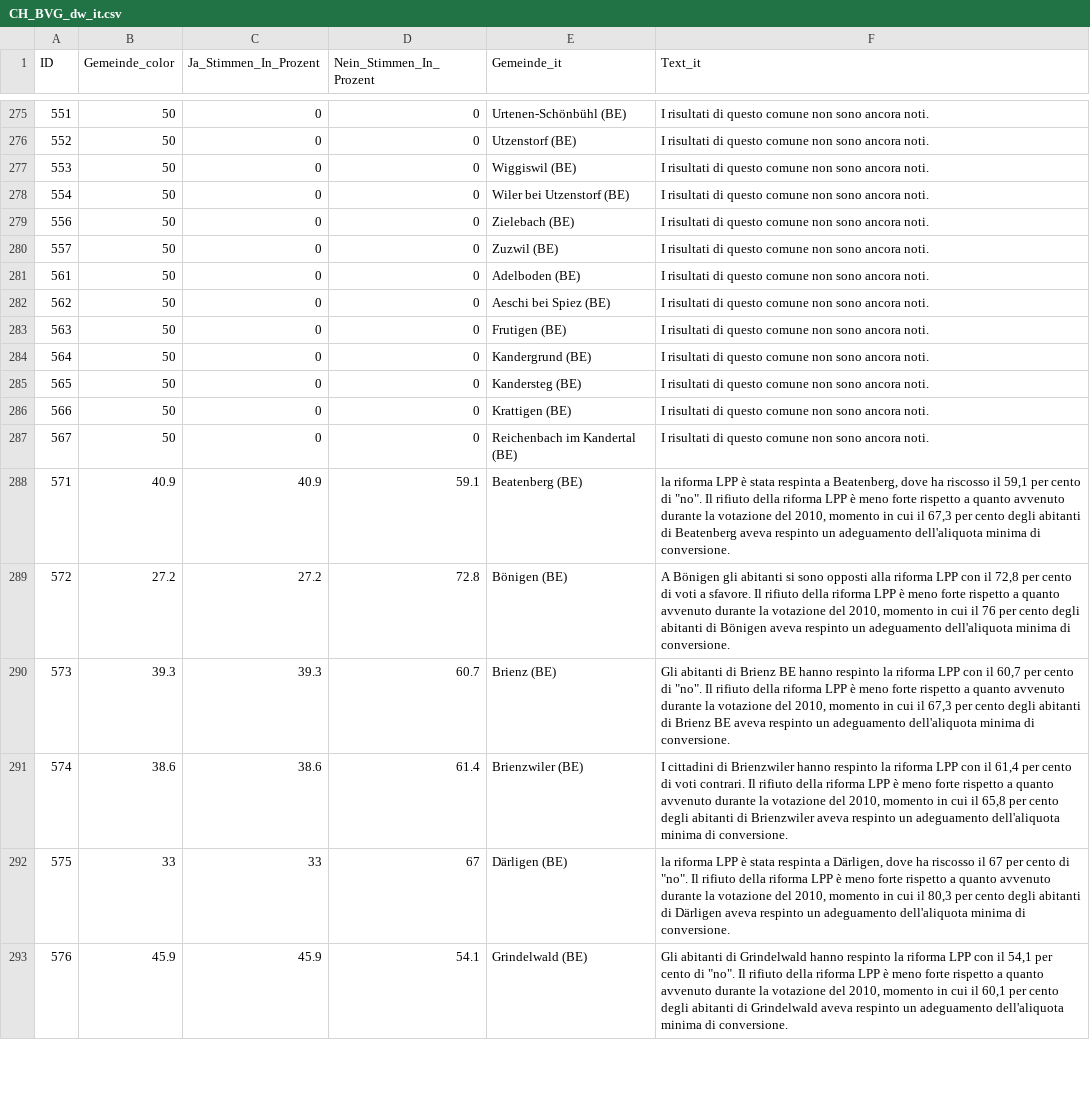
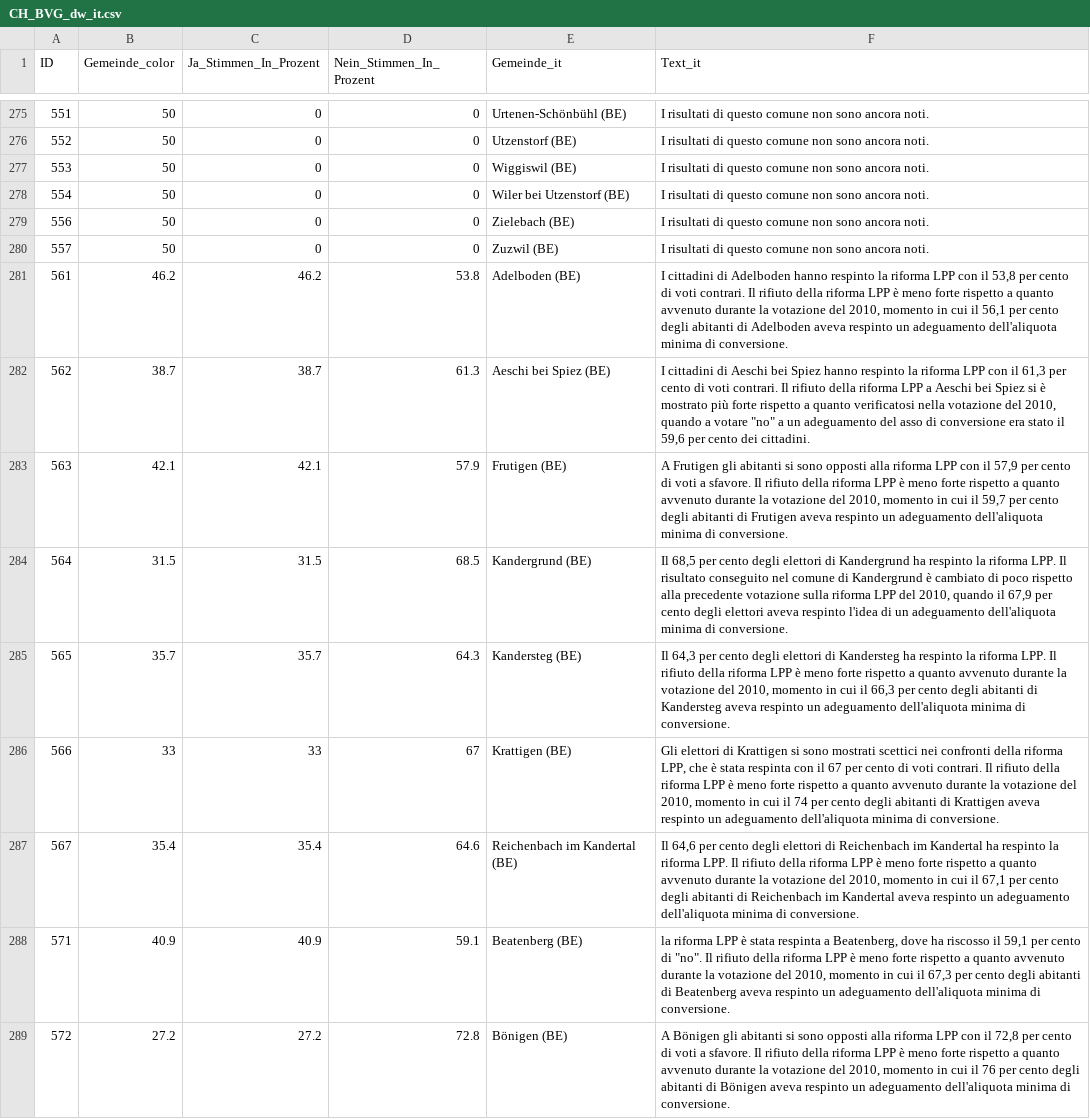
Before and after one commit to awp-finanznachrichten/lena_september2024, a CSV file: Output_Switzerland/CH_BVG_dw_it.csv, drawn as a sheet; only a part is shown, gaps mark what is left out; the shorter side is filled out with more unchanged rows; the diff covers the shown part only.

```diff
--- a/Output_Switzerland/CH_BVG_dw_it.csv
+++ b/Output_Switzerland/CH_BVG_dw_it.csv
@@ -302,9 +302,10 @@
 557,50,0,0,"Zuzwil (BE)","I risultati di questo comune non sono ancora noti."
-561,50,0,0,"Adelboden (BE)","I risultati di questo comune non sono ancora noti."
-562,50,0,0,"Aeschi bei Spiez (BE)","I risultati di questo comune non sono ancora noti."
-563,50,0,0,"Frutigen (BE)","I risultati di questo comune non sono ancora noti."
-564,50,0,0,"Kandergrund (BE)","I risultati di questo comune non sono ancora noti."
-565,50,0,0,"Kandersteg (BE)","I risultati di questo comune non sono ancora noti."
-566,50,0,0,"Krattigen (BE)","I risultati di questo comune non sono ancora noti."
-567,50,0,0,"Reichenbach im Kandertal (BE)","I risultati di questo comune non sono ancora noti."
+561,46.2,46.2,53.8,"Adelboden (BE)","I cittadini di Adelboden hanno respinto la riforma LPP con il 53,8 per cento di voti contrari. Il rifiuto della riforma LPP è meno forte rispetto a quanto avvenuto durante la votazione del 2010, momento in cui il 56,1 per cento degli abitanti di Adelboden aveva respinto un adeguamento dell'aliquota minima di conversione."
+562,38.7,38.7,61.3,"Aeschi bei Spiez (BE)","I cittadini di Aeschi bei Spiez hanno respinto la riforma LPP con il 61,3 per cento di voti contrari. Il rifiuto della riforma LPP a Aeschi bei Spiez si è mostrato più forte rispetto a quanto verificatosi nella votazione del 2010, quando a votare ""no"" a un adeguamento del asso di conversione era stato il 59,6 per cento dei cittadini."
+563,42.1,42.1,57.9,"Frutigen (BE)","A Frutigen gli abitanti si sono opposti alla riforma LPP con il 57,9 per cento di voti a sfavore. Il rifiuto della riforma LPP è meno forte rispetto a quanto avvenuto durante la votazione del 2010, momento in cui il 59,7 per cento degli abitanti di Frutigen aveva respinto un adeguamento dell'aliquota minima di conversione."
+564,31.5,31.5,68.5,"Kandergrund (BE)","Il 68,5 per cento degli elettori di Kandergrund ha respinto la riforma LPP. Il risultato conseguito nel comune di Kandergrund è cambiato di poco rispetto alla precedente votazione sulla riforma LPP del 2010, quando il 67,9 per cento degli elettori aveva respinto l'idea di un adeguamento dell'aliquota minima di conversione.
+"
+565,35.7,35.7,64.3,"Kandersteg (BE)","Il 64,3 per cento degli elettori di Kandersteg ha respinto la riforma LPP. Il rifiuto della riforma LPP è meno forte rispetto a quanto avvenuto durante la votazione del 2010, momento in cui il 66,3 per cento degli abitanti di Kandersteg aveva respinto un adeguamento dell'aliquota minima di conversione."
+566,33,33,67,"Krattigen (BE)","Gli elettori di Krattigen si sono mostrati scettici nei confronti della riforma LPP, che è stata respinta con il 67 per cento di voti contrari. Il rifiuto della riforma LPP è meno forte rispetto a quanto avvenuto durante la votazione del 2010, momento in cui il 74 per cento degli abitanti di Krattigen aveva respinto un adeguamento dell'aliquota minima di conversione."
+567,35.4,35.4,64.6,"Reichenbach im Kandertal (BE)","Il 64,6 per cento degli elettori di Reichenbach im Kandertal ha respinto la riforma LPP. Il rifiuto della riforma LPP è meno forte rispetto a quanto avvenuto durante la votazione del 2010, momento in cui il 67,1 per cento degli abitanti di Reichenbach im Kandertal aveva respinto un adeguamento dell'aliquota minima di conversione."
 571,40.9,40.9,59.1,"Beatenberg (BE)","la riforma LPP è stata respinta a Beatenberg, dove ha riscosso il 59,1 per cento di ""no"". Il rifiuto della riforma LPP è meno forte rispetto a quanto avvenuto durante la votazione del 2010, momento in cui il 67,3 per cento degli abitanti di Beatenberg aveva respinto un adeguamento dell'aliquota minima di conversione."
```
Also changed, not shown: 24 edited cells elsewhere in this file, Output_Cantons/BE_CH_BVG_dw_de.csv, Output_Cantons/BE_CH_BVG_dw_fr.csv, 14 other files.
